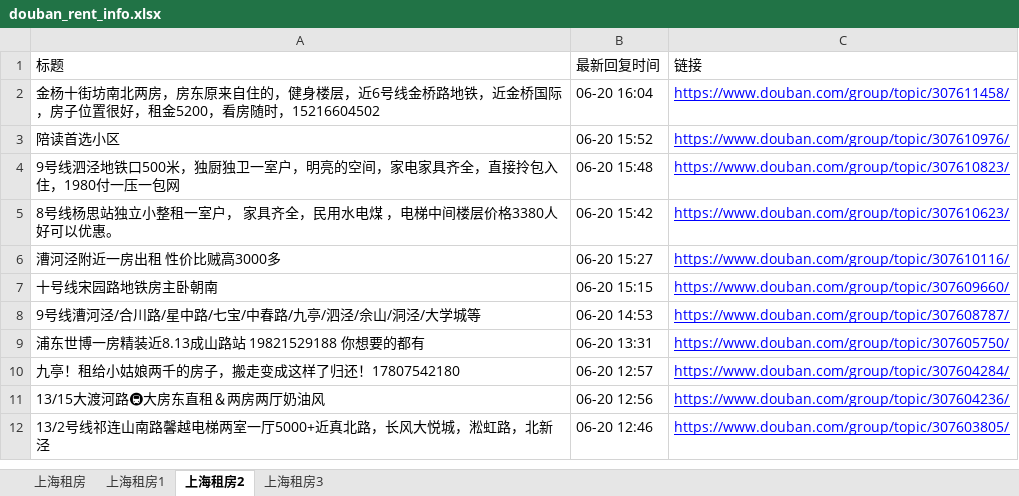
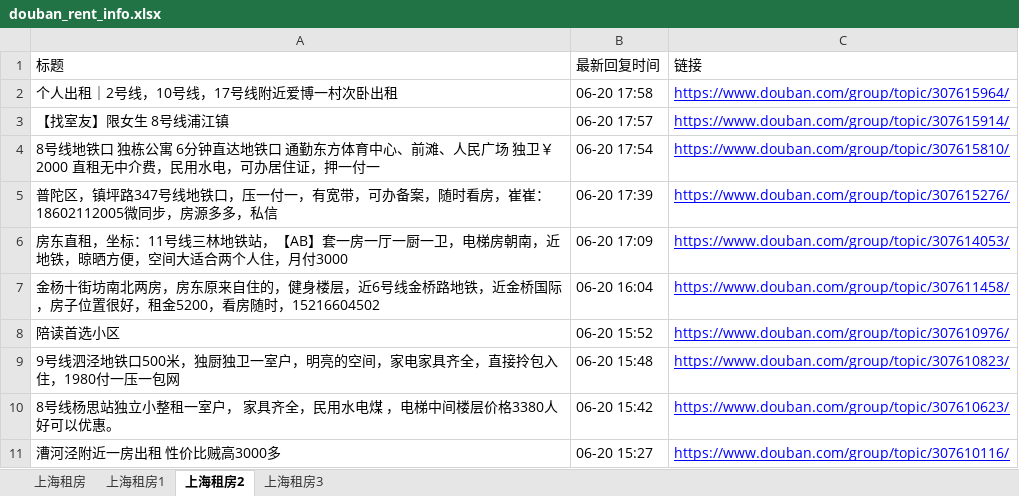
Before and after one commit to RyanShi0118/rent-info-crawler, an Excel workbook: douban_rent_info.xlsx, sheet 上海租房2, drawn as a sheet; only a part is shown; the shorter side is filled out with more unchanged rows; values as stored, in another font and other column widths than the file's, no borders; the diff names each change by its address in the sheet, - before the commit and + after, or states it on an @@ line.

```diff
--- a/douban_rent_info.xlsx (sheet 上海租房2)
+++ b/douban_rent_info.xlsx (sheet 上海租房2)
+row 2: 个人出租｜2号线，10号线，17号线附近爱博一村次卧出租 | 06-20 17:58 | https://www.douban.com/group/topic/307615964/
+row 3: 【找室友】限女生 8号线浦江镇 | 06-20 17:57 | https://www.douban.com/group/topic/307615914/
+row 4: 8号线地铁口 独栋公寓 6分钟直达地铁口 通勤东方体育中心、前滩、人民广场 独卫￥2000 直租无中介费，民用水电，可办居住证，押一付一 | 06-20 17:54 | https://www.douban.com/group/topic/307615810/
+row 5: 普陀区，镇坪路347号线地铁口，压一付一，有宽带，可办备案，随时看房，崔崔：18602112005微同步，房源多多，私信 | 06-20 17:39 | https://www.douban.com/group/topic/307615276/
+row 6: 房东直租，坐标：11号线三林地铁站，【AB】套一房一厅一厨一卫，电梯房朝南，近地铁，晾晒方便，空间大适合两个人住，月付3000 | 06-20 17:09 | https://www.douban.com/group/topic/307614053/
```
Also changed, not shown: sheet 上海租房, sheet 上海租房3, sheet 上海租房1, filtered_rent_info.xlsx, 1 other file.
